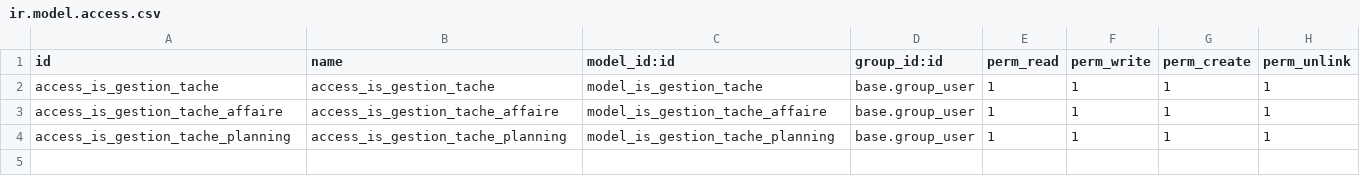
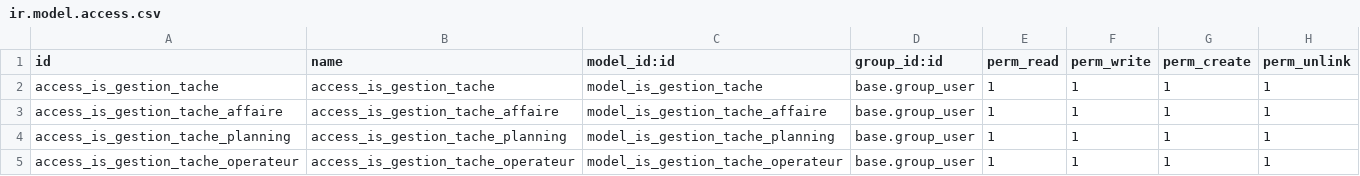
Before and after one commit to tonygalmiche/is_bsa_flask14, a CSV file: security/ir.model.access.csv, drawn as a sheet; the diff names each change by its address in the sheet, - before the commit and + after, or states it on an @@ line.

```diff
--- a/security/ir.model.access.csv
+++ b/security/ir.model.access.csv
+row 5: access_is_gestion_tache_operateur | access_is_gestion_tache_operateur | model_is_gestion_tache_operateur | base.group_user | 1 | 1 | 1 | 1
```
Also changed, not shown: 3 other files.
